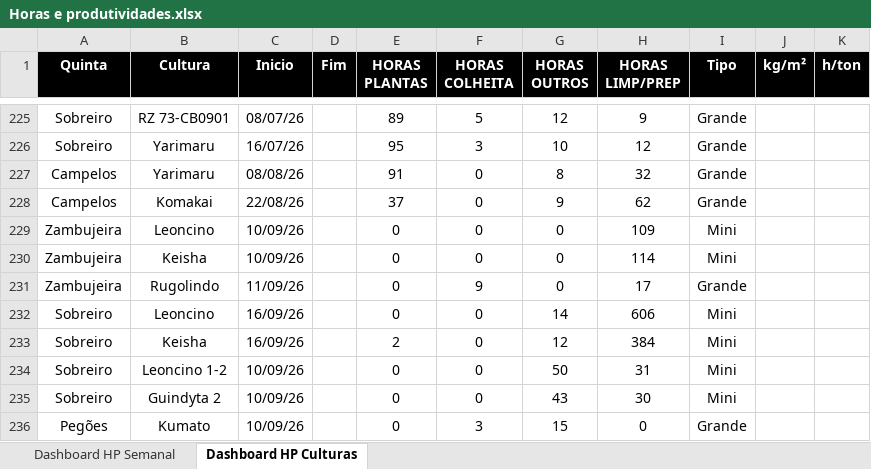
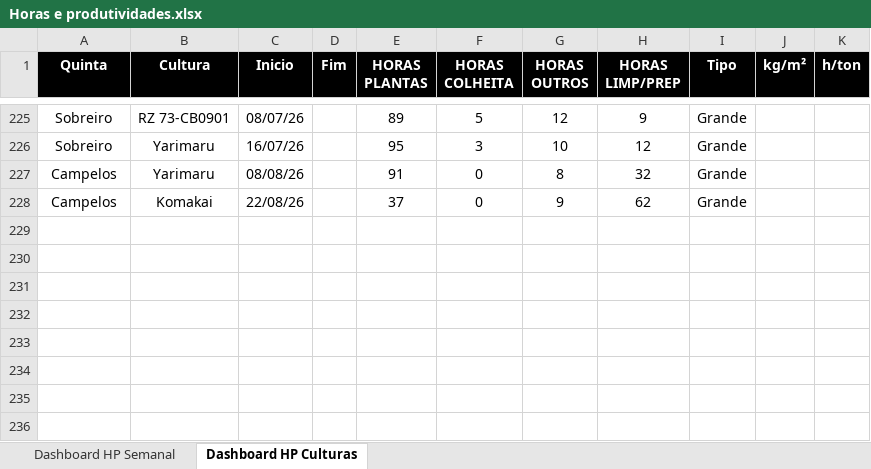
Before and after one commit to luishortipor/horaseprodutividades, an Excel workbook: Horas e produtividades.xlsx, sheet Dashboard HP Culturas, drawn as a sheet; only a part is shown, gaps mark what is left out; values as stored, in another font and other column widths than the file's, no borders; the diff names each change by its address in the sheet, - before the commit and + after, or states it on an @@ line.

Commit message:
Add files via upload

```diff
--- a/Horas e produtividades.xlsx (sheet Dashboard HP Culturas)
+++ b/Horas e produtividades.xlsx (sheet Dashboard HP Culturas)
-row 229: Zambujeira | Leoncino | 10/09/26 |  | 0 | 0 | 0 | 109 | Mini
-row 230: Zambujeira | Keisha | 10/09/26 |  | 0 | 0 | 0 | 114 | Mini
-row 231: Zambujeira | Rugolindo | 11/09/26 |  | 0 | 9 | 0 | 17 | Grande
-row 232: Sobreiro | Leoncino | 16/09/26 |  | 0 | 0 | 14 | 606 | Mini
-row 233: Sobreiro | Keisha | 16/09/26 |  | 2 | 0 | 12 | 384 | Mini
-row 234: Sobreiro | Leoncino 1-2 | 10/09/26 |  | 0 | 0 | 50 | 31 | Mini
-row 235: Sobreiro | Guindyta 2 | 10/09/26 |  | 0 | 0 | 43 | 30 | Mini
-row 236: Pegões | Kumato | 10/09/26 |  | 0 | 3 | 15 | 0 | Grande
```
